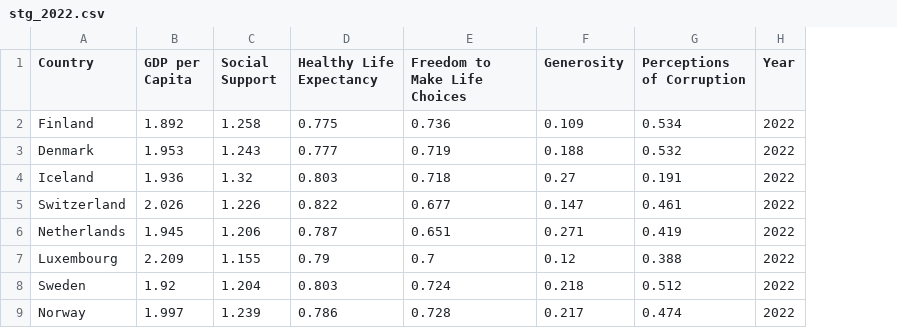
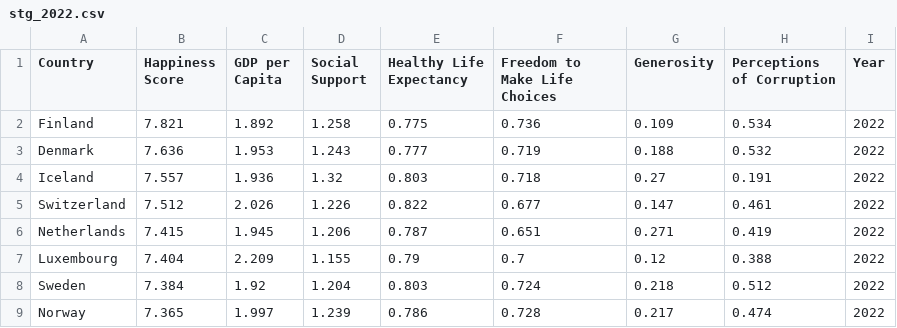
Before and after one commit to UBC-MDS/DSCI-532_2025_11_world_happiness, a CSV file: data/staging/stg_2022.csv, drawn as a sheet; only a part is shown; the diff names each change by its address in the sheet, - before the commit and + after, or states it on an @@ line.

```diff
--- a/data/staging/stg_2022.csv
+++ b/data/staging/stg_2022.csv
+column B (Happiness Score), rows 2-9: 7.821 | 7.636 | 7.557 | 7.512 | 7.415 | 7.404 | 7.384 | 7.365
```
Also changed, not shown: data/staging/stg_2020.csv, data/staging/stg_2023.csv, 11 other files.
